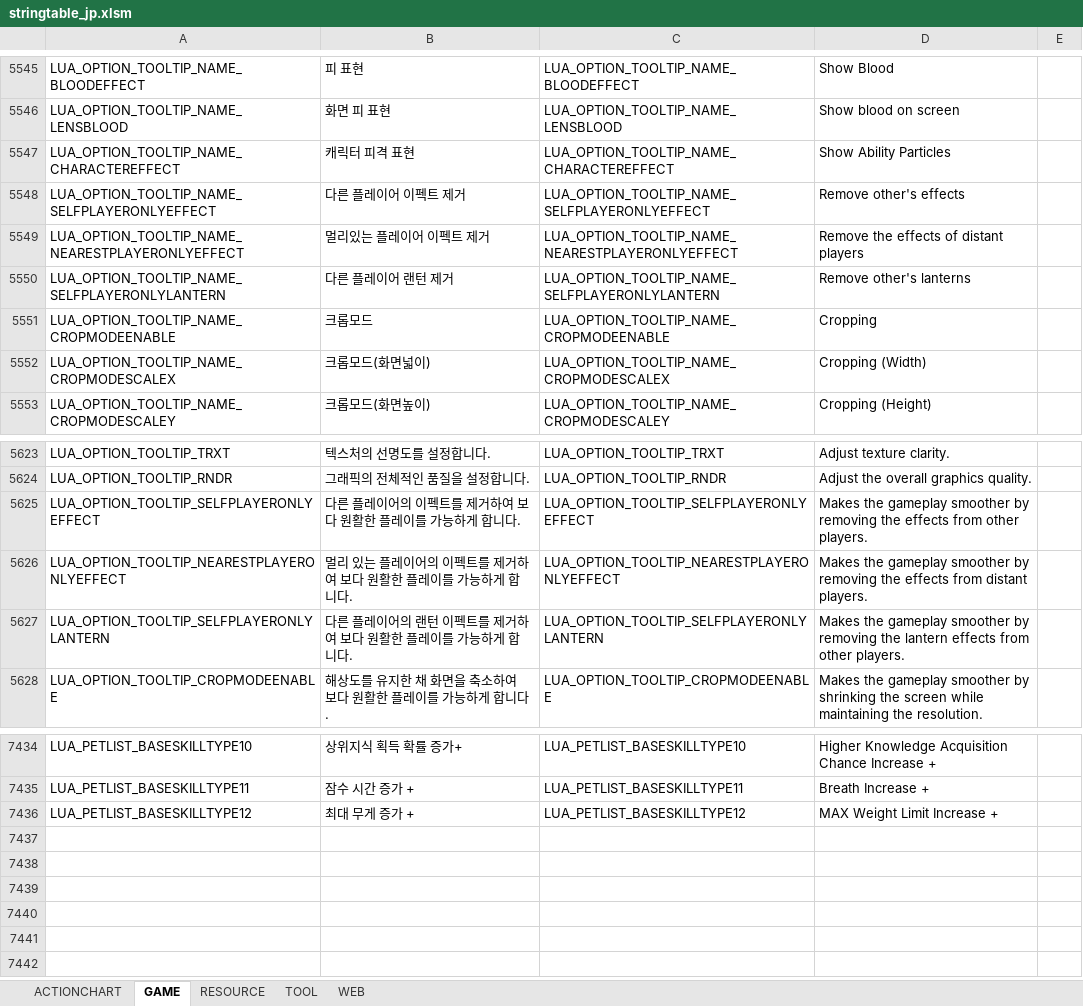
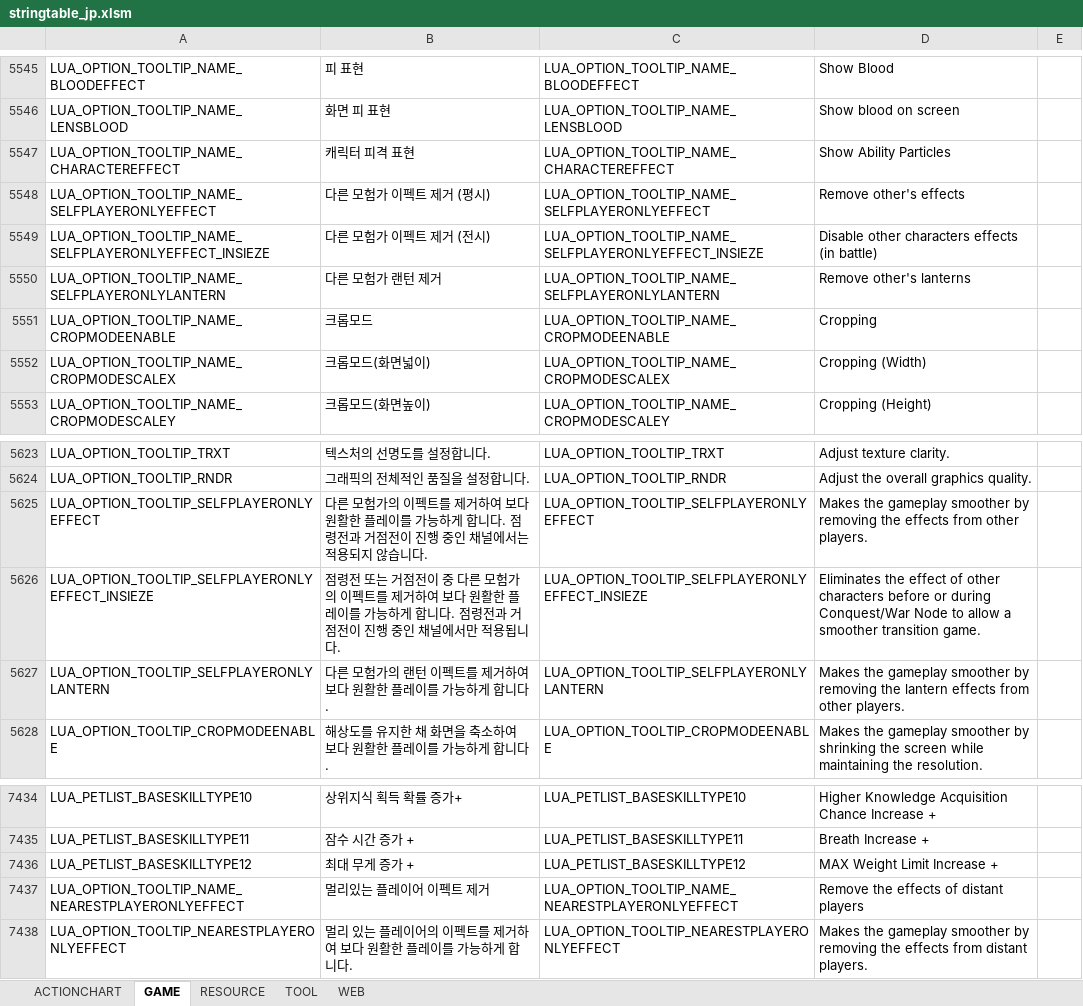
Before and after one commit to AsianGames/BDO-Japan, an Excel workbook: prestringtable/jp/stringtable_jp.xlsm, sheet GAME, drawn as a sheet; only a part is shown, gaps mark what is left out; values as stored, in another font and other column widths than the file's, no borders; the diff names each change by its address in the sheet, - before the commit and + after, or states it on an @@ line.

```diff
--- a/prestringtable/jp/stringtable_jp.xlsm (sheet GAME)
+++ b/prestringtable/jp/stringtable_jp.xlsm (sheet GAME)
-B5548: 다른 플레이어 이펙트 제거
+B5548: 다른 모험가 이펙트 제거 (평시)
+row 5549: LUA_OPTION_TOOLTIP_NAME_SELFPLAYERONLYEFFECT_INSIEZE | 다른 모험가 이펙트 제거 (전시) | LUA_OPTION_TOOLTIP_NAME_SELFPLAYERONLYEFFECT_INSIEZE | Disable other characters effects (in battle)
-B5550: 다른 플레이어 랜턴 제거
+B5550: 다른 모험가 랜턴 제거
-B5625: 다른 플레이어의 이펙트를 제거하여 보다 원활한 플레이를 가능하게 합니다.
+B5625: 다른 모험가의 이펙트를 제거하여 보다 원활한 플레이를 가능하게 합니다. 점령전과 거점전이 진행 중인 채널에서는 적용되지 않습니다.
+row 5626: LUA_OPTION_TOOLTIP_SELFPLAYERONLYEFFECT_INSIEZE | 점령전 또는 거점전이 중 다른 모험가의 이펙트를 제거하여 보다 원활한 플레이를 가능하게 합니다. 점령전과 거점전이 진행 중인 채널에서만 적용됩니다. | LUA_OPTION_TOOLTIP_SELFPLAYERONLYEFFECT_INSIEZE | Eliminates the effect of other characters before or during Conquest/War Node to allow a smoother transition game.
-B5627: 다른 플레이어의 랜턴 이펙트를 제거하여 보다 원활한 플레이를 가능하게 합니다.
+B5627: 다른 모험가의 랜턴 이펙트를 제거하여 보다 원활한 플레이를 가능하게 합니다.
@@ row 5549 moved to row 7437: LUA_OPTION_TOOLTIP_NAME_NEARESTPLAYERONL… @@
@@ row 5626 moved to row 7438: LUA_OPTION_TOOLTIP_NEARESTPLAYERONLYEFFE… @@
```
Also changed, not shown: sheet RESOURCE, sheet WEB.
